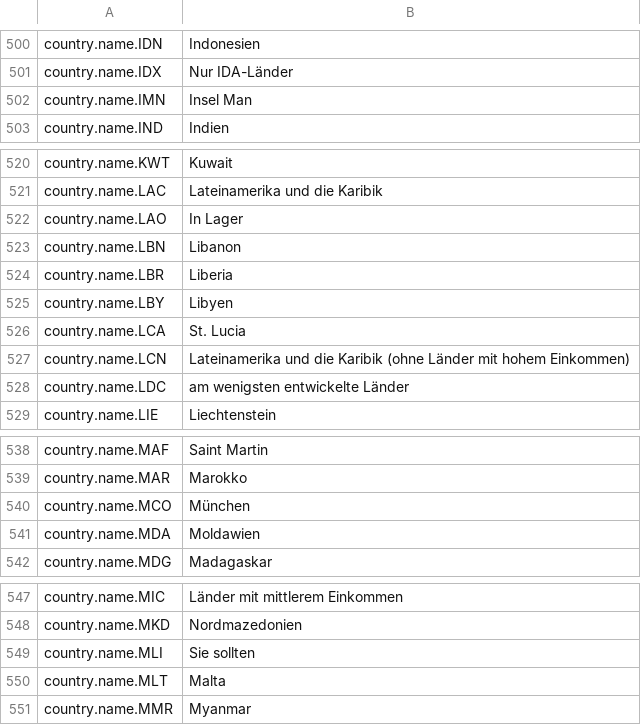
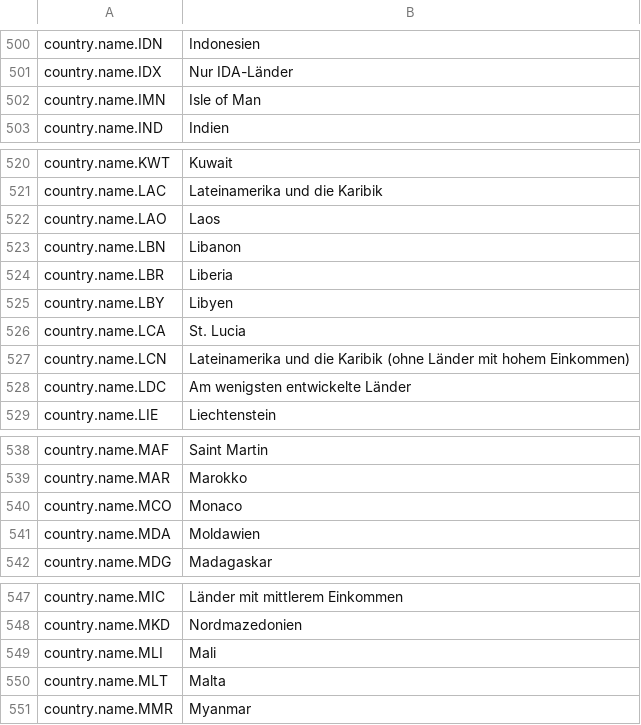
Before and after one commit to daredloco/GlobalProtocolLocalization, a CSV file: Localization/de.csv, drawn as a sheet; only a part is shown, gaps mark what is left out; the diff covers the shown part only.

```diff
--- a/Localization/de.csv
+++ b/Localization/de.csv
@@ -501,3 +501,3 @@ country.name.IDN,Indonesien
 country.name.IDX,Nur IDA-Länder
-country.name.IMN,Insel Man
+country.name.IMN,Isle of Man
 country.name.IND,Indien
@@ -521,3 +521,3 @@ country.name.KWT,Kuwait
 country.name.LAC,Lateinamerika und die Karibik
-country.name.LAO,In Lager
+country.name.LAO,Laos
 country.name.LBN,Libanon
@@ -527,3 +527,3 @@ country.name.LCA,St. Lucia
 country.name.LCN,Lateinamerika und die Karibik (ohne Länder mit hohem Einkommen)
-country.name.LDC,am wenigsten entwickelte Länder
+country.name.LDC,Am wenigsten entwickelte Länder
 country.name.LIE,Liechtenstein
@@ -539,3 +539,3 @@ country.name.MAF,Saint Martin
 country.name.MAR,Marokko
-country.name.MCO,München
+country.name.MCO,Monaco
 country.name.MDA,Moldawien
@@ -548,3 +548,3 @@ country.name.MIC,Länder mit mittlerem Einkommen
 country.name.MKD,Nordmazedonien
-country.name.MLI,Sie sollten
+country.name.MLI,Mali
 country.name.MLT,Malta
```
Also changed, not shown: 7 edited cells elsewhere in this file.
